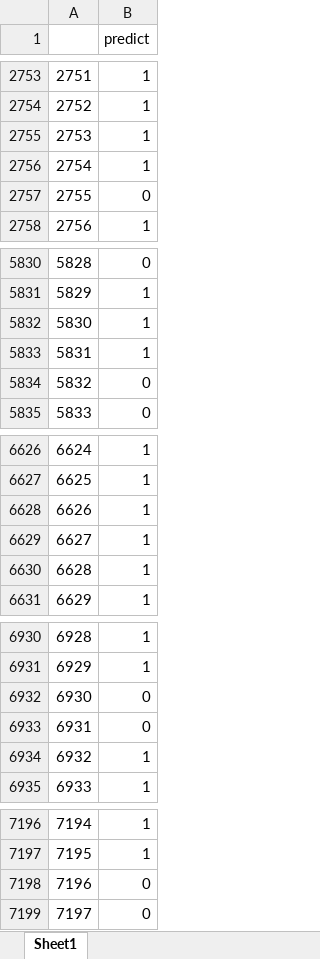
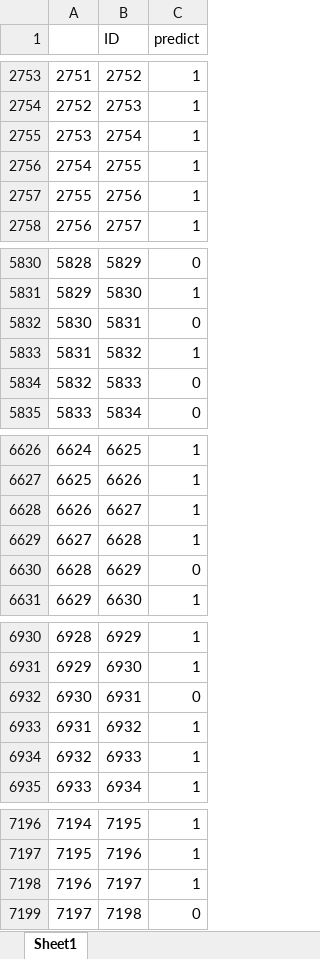
Before and after one commit to Henphan/Data-Mining-Assignment, an Excel workbook: out/Predict_2.xlsx, sheet Sheet1, drawn as a sheet; only a part is shown, gaps mark what is left out; values as stored, in another font and other column widths than the file's, no borders; addresses are those after the commit; the diff covers the shown part only; the diff names each change by its address in the sheet, - before the commit and + after, or states it on an @@ line.

```diff
--- a/out/Predict_2.xlsx (sheet Sheet1)
+++ b/out/Predict_2.xlsx (sheet Sheet1)
+column B (ID), rows 2753-2758: 2752 | 2753 | 2754 | 2755 | 2756 | 2757; rows 5830-5835: 5829 | 5830 | 5831 | 5832 | 5833 | 5834; rows 6626-6631: 6625 | 6626 | 6627 | 6628 | 6629 | 6630; rows 6930-6935: 6929 | 6930 | 6931 | 6932 | 6933 | 6934; rows 7196-7199: 7195 | 7196 | 7197 | 7198
-C2757 (predict): 0
+C2757 (predict): 1
-C5832 (predict): 1
+C5832 (predict): 0
-C6630 (predict): 1
+C6630 (predict): 0
-C6933 (predict): 0
+C6933 (predict): 1
-C7198 (predict): 0
+C7198 (predict): 1
```
Also changed, not shown: 84 edited cells elsewhere in this sheet, out/Predict_1.xlsx, 4 other files.
